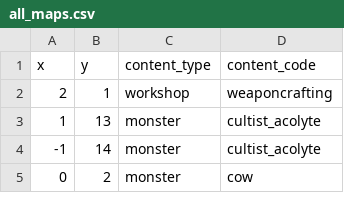
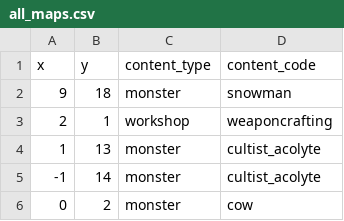
Before and after one commit to EliMLevy/ArtifactMMO, a CSV file: artifactsmmo/src/main/resources/all_maps.csv, drawn as a sheet; only a part is shown; the diff names each change by its address in the sheet, - before the commit and + after, or states it on an @@ line.

```diff
--- a/artifactsmmo/src/main/resources/all_maps.csv
+++ b/artifactsmmo/src/main/resources/all_maps.csv
+row 2: 9 | 18 | monster | snowman
```
Also changed, not shown: artifactsmmo/src/main/resources/monsters.csv, 3 other files.
